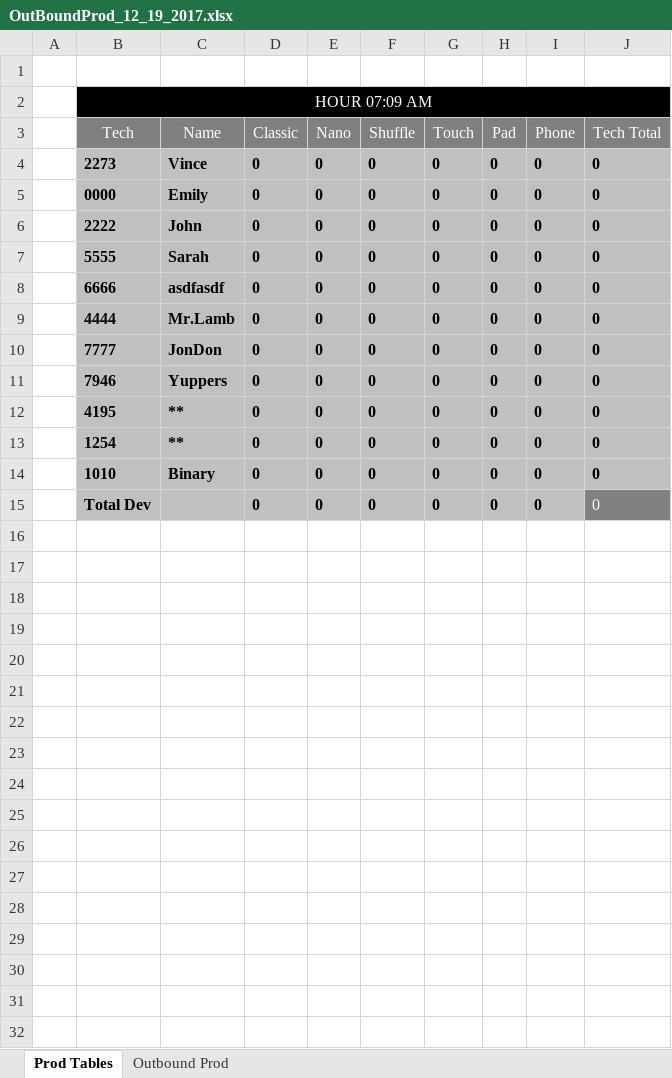
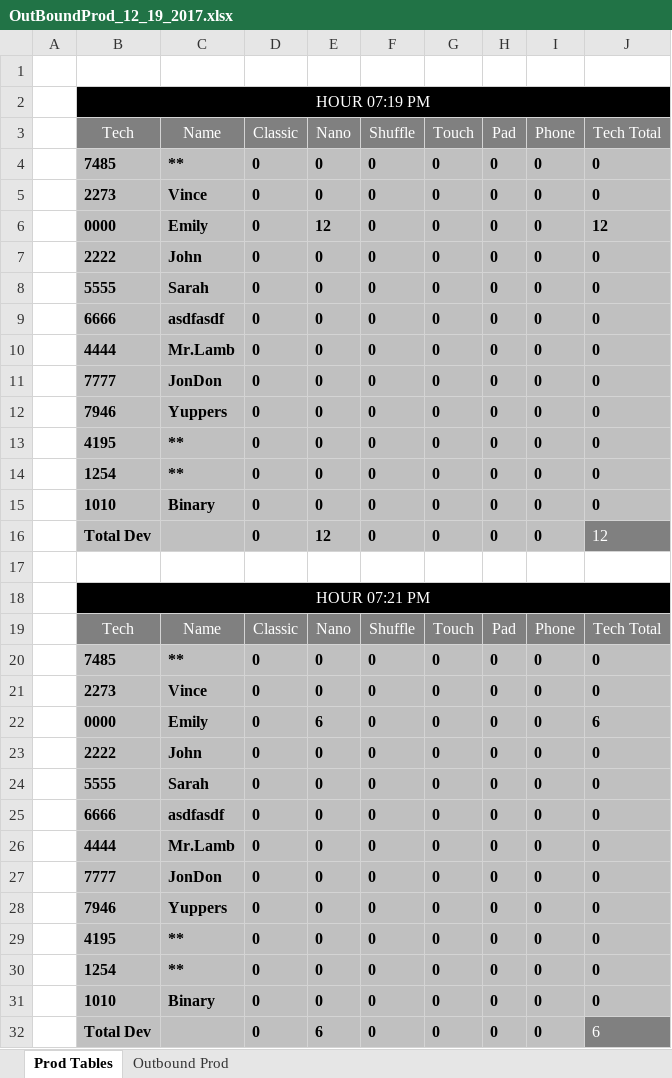
Before and after one commit to Sempredic/OutBound, an Excel workbook: OutBoundProd_12_19_2017.xlsx, sheet Prod Tables, drawn as a sheet; values as stored, in another font and other column widths than the file's, no borders; addresses are those after the commit; the diff names each change by its address in the sheet, - before the commit and + after, or states it on an @@ line.

```diff
--- a/OutBoundProd_12_19_2017.xlsx (sheet Prod Tables)
+++ b/OutBoundProd_12_19_2017.xlsx (sheet Prod Tables)
-B2 (Tech): HOUR 07:09 AM
+B2 (Tech): HOUR 07:19 PM
+row 4:  | 7485 | ** | 0 | 0 | 0 | 0 | 0 | 0 | 0
-E6 (Nano): 0
+E6 (Nano): 12
-J6 (Tech Total): 0
+J6 (Tech Total): 12
+row 16:  | Total Dev |  | 0 | 12 | 0 | 0 | 0 | 0 | 12
+row 17: (empty)
+row 18:  | HOUR 07:21 PM
+row 19:  | Tech | Name | Classic | Nano | Shuffle | Touch | Pad | Phone | Tech Total
-B20 (Tech): Total Dev
+B20 (Tech): 7485
-C20 (Name): (empty)
+C20 (Name): **
@@ J20 fill: #808080 → #C0C0C0, bold: off → on, text colour: #FFFFFF → black @@
+row 21:  | 2273 | Vince | 0 | 0 | 0 | 0 | 0 | 0 | 0
+row 22:  | 0000 | Emily | 0 | 6 | 0 | 0 | 0 | 0 | 6
+row 23:  | 2222 | John | 0 | 0 | 0 | 0 | 0 | 0 | 0
+row 24:  | 5555 | Sarah | 0 | 0 | 0 | 0 | 0 | 0 | 0
+row 25:  | 6666 | asdfasdf | 0 | 0 | 0 | 0 | 0 | 0 | 0
+row 26:  | 4444 | Mr.Lamb | 0 | 0 | 0 | 0 | 0 | 0 | 0
+row 27:  | 7777 | JonDon | 0 | 0 | 0 | 0 | 0 | 0 | 0
+row 28:  | 7946 | Yuppers | 0 | 0 | 0 | 0 | 0 | 0 | 0
+row 29:  | 4195 | ** | 0 | 0 | 0 | 0 | 0 | 0 | 0
+row 30:  | 1254 | ** | 0 | 0 | 0 | 0 | 0 | 0 | 0
+row 31:  | 1010 | Binary | 0 | 0 | 0 | 0 | 0 | 0 | 0
+row 32:  | Total Dev |  | 0 | 6 | 0 | 0 | 0 | 0 | 6
```
Also changed, not shown: sheet Outbound Prod, 3 other files.
